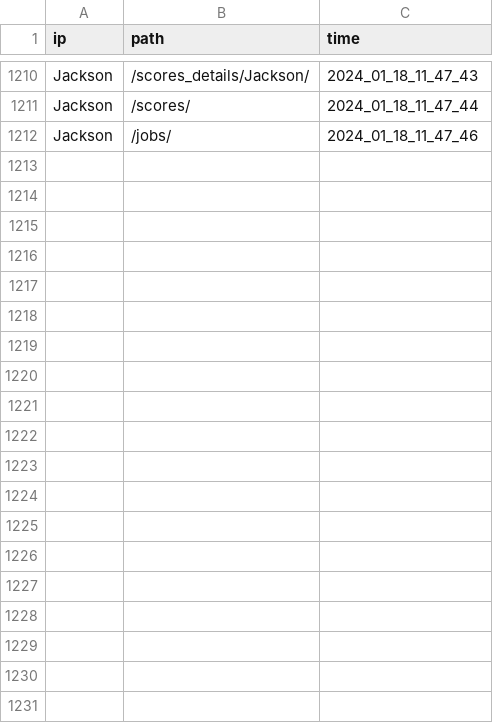
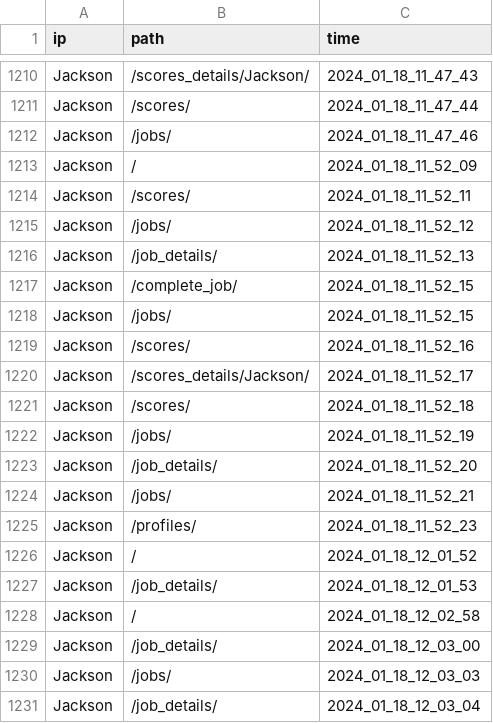
Before and after one commit to jacksonmunday/divi-webapp, a CSV file: divi/myapp/user_data_log.csv, drawn as a sheet; only a part is shown, gaps mark what is left out; the diff covers the shown part only; the diff names each change by its address in the sheet, - before the commit and + after, or states it on an @@ line.

```diff
--- a/divi/myapp/user_data_log.csv
+++ b/divi/myapp/user_data_log.csv
+row 1213: Jackson | / | 2024_01_18_11_52_09
+row 1214: Jackson | /scores/ | 2024_01_18_11_52_11
+row 1215: Jackson | /jobs/ | 2024_01_18_11_52_12
+row 1216: Jackson | /job_details/ | 2024_01_18_11_52_13
+row 1217: Jackson | /complete_job/ | 2024_01_18_11_52_15
+row 1218: Jackson | /jobs/ | 2024_01_18_11_52_15
+row 1219: Jackson | /scores/ | 2024_01_18_11_52_16
+row 1220: Jackson | /scores_details/Jackson/ | 2024_01_18_11_52_17
+row 1221: Jackson | /scores/ | 2024_01_18_11_52_18
+row 1222: Jackson | /jobs/ | 2024_01_18_11_52_19
+row 1223: Jackson | /job_details/ | 2024_01_18_11_52_20
+row 1224: Jackson | /jobs/ | 2024_01_18_11_52_21
+row 1225: Jackson | /profiles/ | 2024_01_18_11_52_23
+row 1226: Jackson | / | 2024_01_18_12_01_52
+row 1227: Jackson | /job_details/ | 2024_01_18_12_01_53
+row 1228: Jackson | / | 2024_01_18_12_02_58
+row 1229: Jackson | /job_details/ | 2024_01_18_12_03_00
+row 1230: Jackson | /jobs/ | 2024_01_18_12_03_03
+row 1231: Jackson | /job_details/ | 2024_01_18_12_03_04
```
Also changed, not shown: 21 added rows elsewhere in this file, divi/myapp/jobs.csv, divi/myapp/jobs_log.csv, 2 other files.
